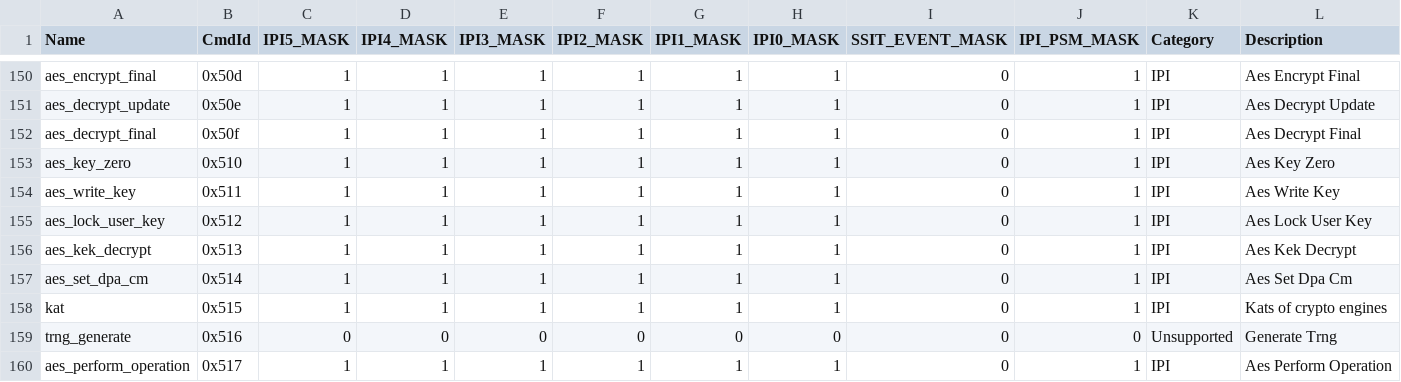
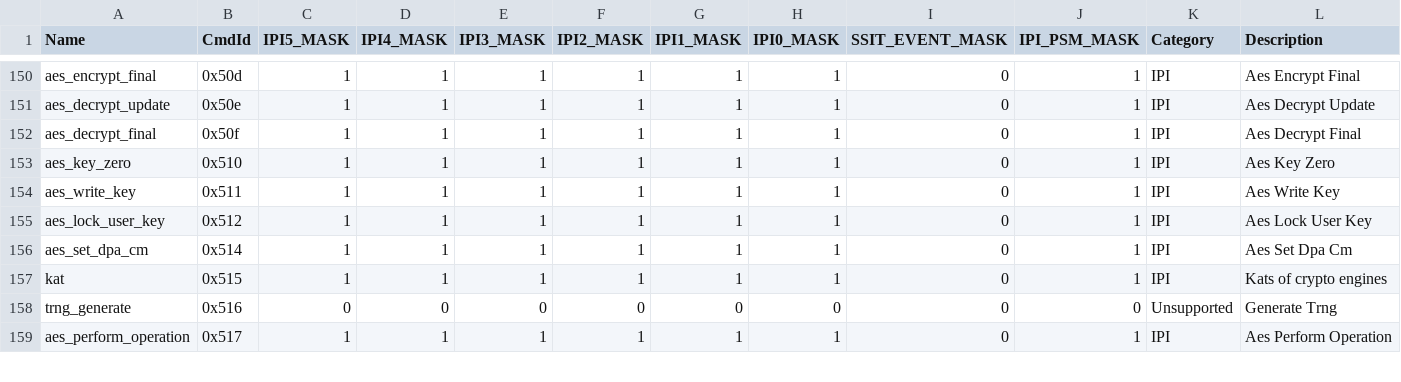
Before and after one commit to Xilinx/embeddedsw, a CSV file: lib/sw_apps/versal_plm/data/versal_access_perm.csv, drawn as a sheet; only a part is shown, gaps mark what is left out; the diff names each change by its address in the sheet, - before the commit and + after, or states it on an @@ line.

```diff
--- a/lib/sw_apps/versal_plm/data/versal_access_perm.csv
+++ b/lib/sw_apps/versal_plm/data/versal_access_perm.csv
-row 156: aes_kek_decrypt | 0x513 | 1 | 1 | 1 | 1 | 1 | 1 | 0 | 1 | IPI | Aes Kek Decrypt
```
Also changed, not shown: lib/sw_apps/versal_plm/data/versal_2ve_2vm_access_perm.csv, lib/sw_apps/versal_plm/data/versal_slave_slr_access_perm.csv, 12 other files.
